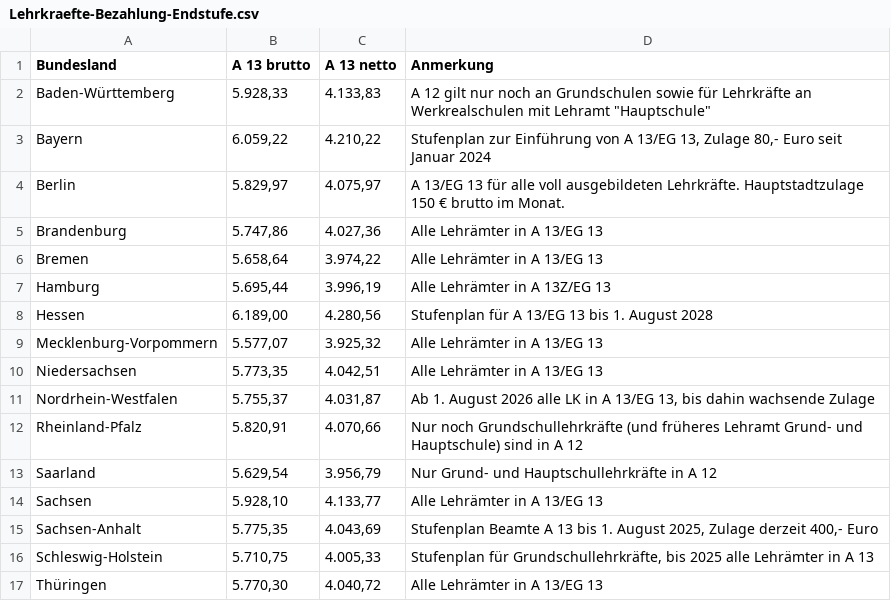
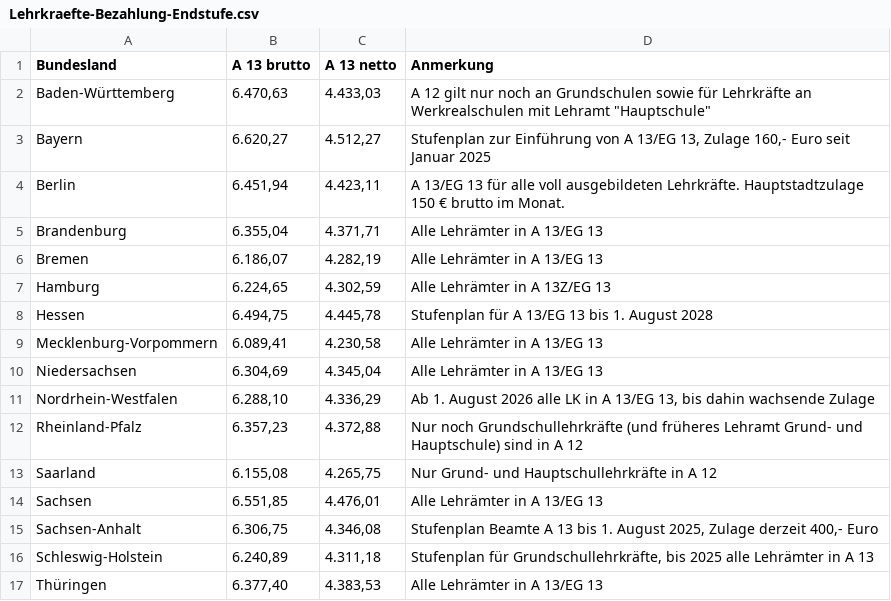
Before and after one commit to GEW-Bund/lehrkraeftebezahlung, a CSV file: Lehrkraefte-Bezahlung-Endstufe.csv, drawn as a sheet.

Commit message:
Aktualisierung Rechenwerte und Tabellen Februar 2025

```diff
--- a/Lehrkraefte-Bezahlung-Endstufe.csv
+++ b/Lehrkraefte-Bezahlung-Endstufe.csv
@@ -1,17 +1,17 @@
 Bundesland;A 13 brutto;A 13 netto;Anmerkung
-Baden-Württemberg; 5.928,33   ; 4.133,83   ;"A 12 gilt nur noch an Grundschulen sowie für Lehrkräfte an Werkrealschulen mit Lehramt ""Hauptschule"""
-Bayern; 6.059,22   ; 4.210,22   ;Stufenplan zur Einführung von A 13/EG 13, Zulage 80,- Euro seit Januar 2024
-Berlin; 5.829,97   ; 4.075,97   ;A 13/EG 13 für alle voll ausgebildeten Lehrkräfte. Hauptstadtzulage 150 € brutto im Monat.
-Brandenburg; 5.747,86   ; 4.027,36   ;Alle Lehrämter in A 13/EG 13
-Bremen; 5.658,64   ; 3.974,22   ;Alle Lehrämter in A 13/EG 13
-Hamburg; 5.695,44   ; 3.996,19   ;Alle Lehrämter in A 13Z/EG 13
-Hessen; 6.189,00   ; 4.280,56   ;Stufenplan für A 13/EG 13 bis 1. August 2028
-Mecklenburg-Vorpommern; 5.577,07   ; 3.925,32   ;Alle Lehrämter in A 13/EG 13
-Niedersachsen; 5.773,35   ; 4.042,51   ;Alle Lehrämter in A 13/EG 13
-Nordrhein-Westfalen; 5.755,37   ; 4.031,87   ;Ab 1. August 2026 alle LK in A 13/EG 13, bis dahin wachsende Zulage
-Rheinland-Pfalz; 5.820,91   ; 4.070,66   ;Nur noch Grundschullehrkräfte (und früheres Lehramt Grund- und Hauptschule) sind in A 12
-Saarland; 5.629,54   ; 3.956,79   ;Nur Grund- und Hauptschullehrkräfte in A 12
-Sachsen; 5.928,10   ; 4.133,77   ;Alle Lehrämter in A 13/EG 13
-Sachsen-Anhalt; 5.775,35   ; 4.043,69   ;Stufenplan Beamte A 13 bis 1. August 2025, Zulage derzeit 400,- Euro
-Schleswig-Holstein; 5.710,75   ; 4.005,33   ;Stufenplan für Grundschullehrkräfte, bis 2025 alle Lehrämter in A 13
-Thüringen; 5.770,30   ; 4.040,72   ;Alle Lehrämter in A 13/EG 13
+Baden-Württemberg; 6.470,63   ; 4.433,03   ;"A 12 gilt nur noch an Grundschulen sowie für Lehrkräfte an Werkrealschulen mit Lehramt ""Hauptschule"""
+Bayern; 6.620,27   ; 4.512,27   ;Stufenplan zur Einführung von A 13/EG 13, Zulage 160,- Euro seit Januar 2025
+Berlin; 6.451,94   ; 4.423,11   ;A 13/EG 13 für alle voll ausgebildeten Lehrkräfte. Hauptstadtzulage 150 € brutto im Monat.
+Brandenburg; 6.355,04   ; 4.371,71   ;Alle Lehrämter in A 13/EG 13
+Bremen; 6.186,07   ; 4.282,19   ;Alle Lehrämter in A 13/EG 13
+Hamburg; 6.224,65   ; 4.302,59   ;Alle Lehrämter in A 13Z/EG 13
+Hessen; 6.494,75   ; 4.445,78   ;Stufenplan für A 13/EG 13 bis 1. August 2028
+Mecklenburg-Vorpommern; 6.089,41   ; 4.230,58   ;Alle Lehrämter in A 13/EG 13
+Niedersachsen; 6.304,69   ; 4.345,04   ;Alle Lehrämter in A 13/EG 13
+Nordrhein-Westfalen; 6.288,10   ; 4.336,29   ;Ab 1. August 2026 alle LK in A 13/EG 13, bis dahin wachsende Zulage
+Rheinland-Pfalz; 6.357,23   ; 4.372,88   ;Nur noch Grundschullehrkräfte (und früheres Lehramt Grund- und Hauptschule) sind in A 12
+Saarland; 6.155,08   ; 4.265,75   ;Nur Grund- und Hauptschullehrkräfte in A 12
+Sachsen; 6.551,85   ; 4.476,01   ;Alle Lehrämter in A 13/EG 13
+Sachsen-Anhalt; 6.306,75   ; 4.346,08   ;Stufenplan Beamte A 13 bis 1. August 2025, Zulage derzeit 400,- Euro
+Schleswig-Holstein; 6.240,89   ; 4.311,18   ;Stufenplan für Grundschullehrkräfte, bis 2025 alle Lehrämter in A 13
+Thüringen; 6.377,40   ; 4.383,53   ;Alle Lehrämter in A 13/EG 13
```
